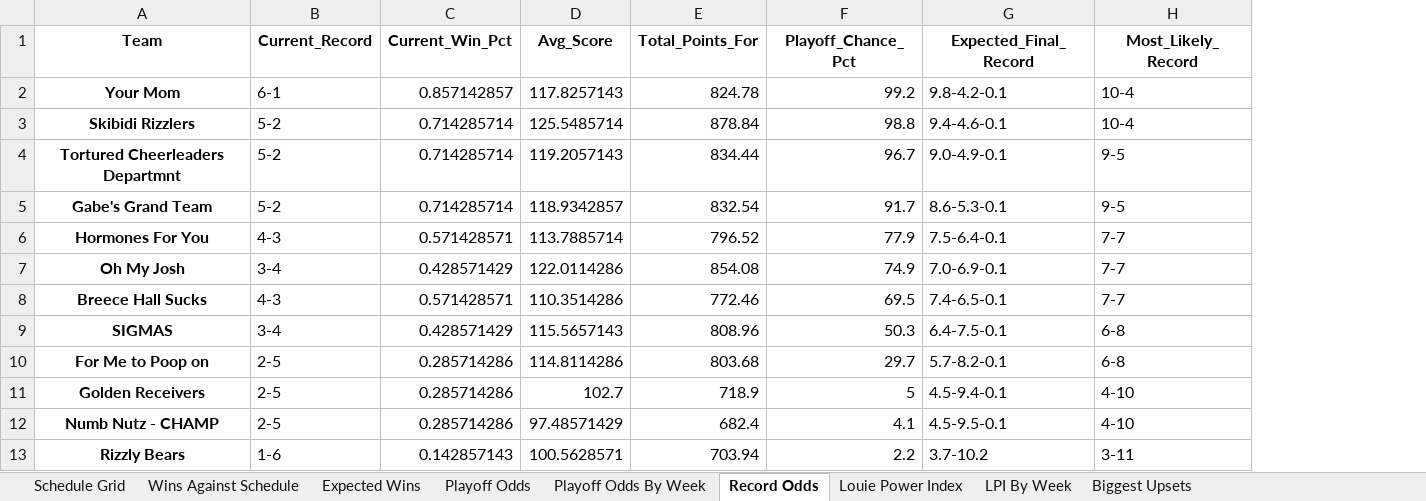
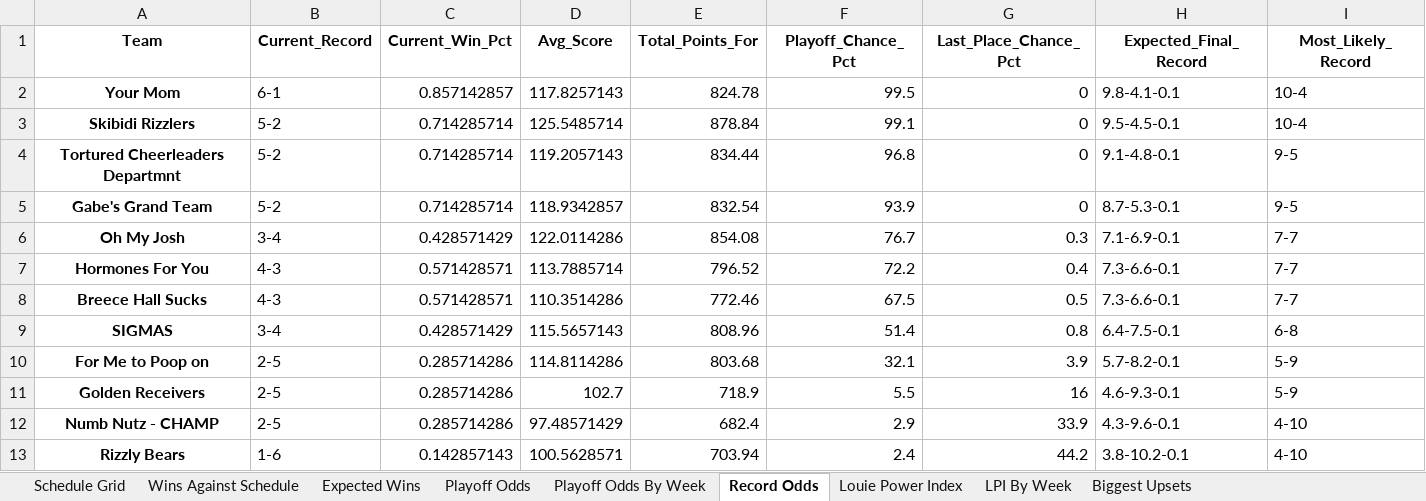
Before and after one commit to LouieR3/FantasyFootballApp, an Excel workbook: leagues/Family Fantasy 2025.xlsx, sheet Record Odds, drawn as a sheet; values as stored, in another font and other column widths than the file's, no borders; removed rows and columns are numbered as before the commit, all else as after; the diff names each change by its address in the sheet, - before the commit and + after, or states it on an @@ line.

```diff
--- a/leagues/Family Fantasy 2025.xlsx (sheet Record Odds)
+++ b/leagues/Family Fantasy 2025.xlsx (sheet Record Odds)
+column G (Last_Place_Chance_Pct), rows 2-6: 0 | 0 | 0 | 0 | 0.3; rows 8-13: 0.5 | 0.8 | 3.9 | 16 | 33.9 | 44.2
-F2 (Playoff_Chance_Pct): 99.2
+F2 (Playoff_Chance_Pct): 99.5
-H2 (Expected_Final_Record): 9.8-4.2-0.1
+H2 (Expected_Final_Record): 9.8-4.1-0.1
-F3 (Playoff_Chance_Pct): 98.8
+F3 (Playoff_Chance_Pct): 99.1
-H3 (Expected_Final_Record): 9.4-4.6-0.1
+H3 (Expected_Final_Record): 9.5-4.5-0.1
-F4 (Playoff_Chance_Pct): 96.7
+F4 (Playoff_Chance_Pct): 96.8
-H4 (Expected_Final_Record): 9.0-4.9-0.1
+H4 (Expected_Final_Record): 9.1-4.8-0.1
-F5 (Playoff_Chance_Pct): 91.7
+F5 (Playoff_Chance_Pct): 93.9
-H5 (Expected_Final_Record): 8.6-5.3-0.1
+H5 (Expected_Final_Record): 8.7-5.3-0.1
-row 6: Hormones For You | 4-3 | 0.571428571 | 113.7885714 | 796.52 | 77.9 | 7.5-6.4-0.1 | 7-7
-F6 (Playoff_Chance_Pct): 74.9
+F6 (Playoff_Chance_Pct): 76.7
-H6 (Expected_Final_Record): 7.0-6.9-0.1
+H6 (Expected_Final_Record): 7.1-6.9-0.1
+row 7: Hormones For You | 4-3 | 0.571428571 | 113.7885714 | 796.52 | 72.2 | 0.4 | 7.3-6.6-0.1 | 7-7
-F8 (Playoff_Chance_Pct): 69.5
+F8 (Playoff_Chance_Pct): 67.5
-H8 (Expected_Final_Record): 7.4-6.5-0.1
+H8 (Expected_Final_Record): 7.3-6.6-0.1
-F9 (Playoff_Chance_Pct): 50.3
+F9 (Playoff_Chance_Pct): 51.4
-F10 (Playoff_Chance_Pct): 29.7
+F10 (Playoff_Chance_Pct): 32.1
-I10 (Most_Likely_Record): 6-8
+I10 (Most_Likely_Record): 5-9
-F11 (Playoff_Chance_Pct): 5
+F11 (Playoff_Chance_Pct): 5.5
-H11 (Expected_Final_Record): 4.5-9.4-0.1
+H11 (Expected_Final_Record): 4.6-9.3-0.1
-I11 (Most_Likely_Record): 4-10
+I11 (Most_Likely_Record): 5-9
-F12 (Playoff_Chance_Pct): 4.1
+F12 (Playoff_Chance_Pct): 2.9
-H12 (Expected_Final_Record): 4.5-9.5-0.1
+H12 (Expected_Final_Record): 4.3-9.6-0.1
-F13 (Playoff_Chance_Pct): 2.2
+F13 (Playoff_Chance_Pct): 2.4
-H13 (Expected_Final_Record): 3.7-10.2
+H13 (Expected_Final_Record): 3.8-10.2-0.1
-I13 (Most_Likely_Record): 3-11
+I13 (Most_Likely_Record): 4-10
```
Also changed, not shown: sheet Playoff Odds, sheet Playoff Odds By Week, leagues/0755 Fantasy Football 2025.xlsx, leagues/Pennoni Younglings 2025.xlsx, 14 other files.
